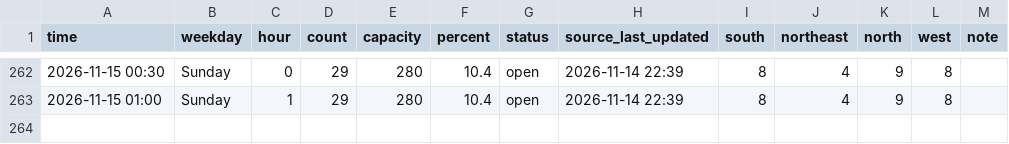
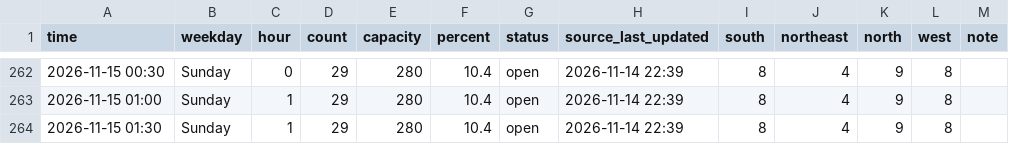
Before and after one commit to Rassa1/BRIC-tracker, a CSV file: data.csv, drawn as a sheet; only a part is shown, gaps mark what is left out.

```diff
--- a/data.csv
+++ b/data.csv
@@ -263 +263,2 @@ time,weekday,hour,count,capacity,percent,status,source_last_updated,south,northe
 2026-11-15 01:00,Sunday,1,29,280,10.4,open,2026-11-14 22:39,8,4,9,8,
+2026-11-15 01:30,Sunday,1,29,280,10.4,open,2026-11-14 22:39,8,4,9,8,
```
